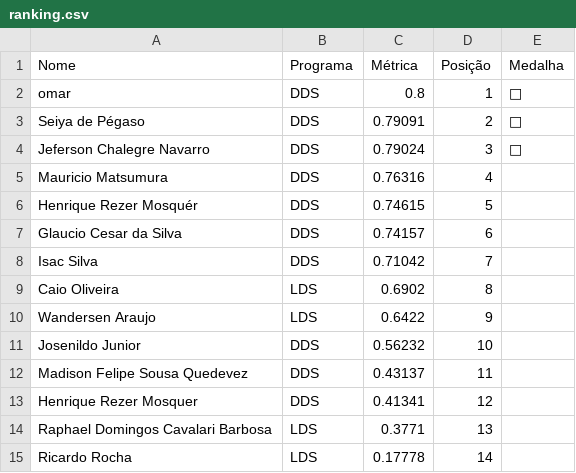
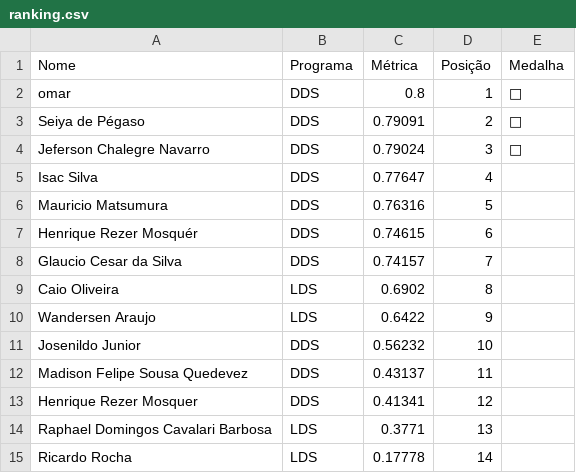
Before and after one commit to gitflai/ranking, a CSV file: ranking.csv, drawn as a sheet.

```diff
--- a/ranking.csv
+++ b/ranking.csv
@@ -4,6 +4,6 @@ Seiya de Pégaso,DDS,0.79091,2,🥈
 Jeferson Chalegre Navarro,DDS,0.79024,3,🥉
-Mauricio Matsumura,DDS,0.76316,4,
-Henrique Rezer Mosquér,DDS,0.74615,5,
-Glaucio Cesar da Silva,DDS,0.74157,6,
-Isac Silva,DDS,0.71042,7,
+Isac Silva,DDS,0.77647,4,
+Mauricio Matsumura,DDS,0.76316,5,
+Henrique Rezer Mosquér,DDS,0.74615,6,
+Glaucio Cesar da Silva,DDS,0.74157,7,
 Caio Oliveira,LDS,0.6902,8,
```
Also changed, not shown: submissoes.csv.
